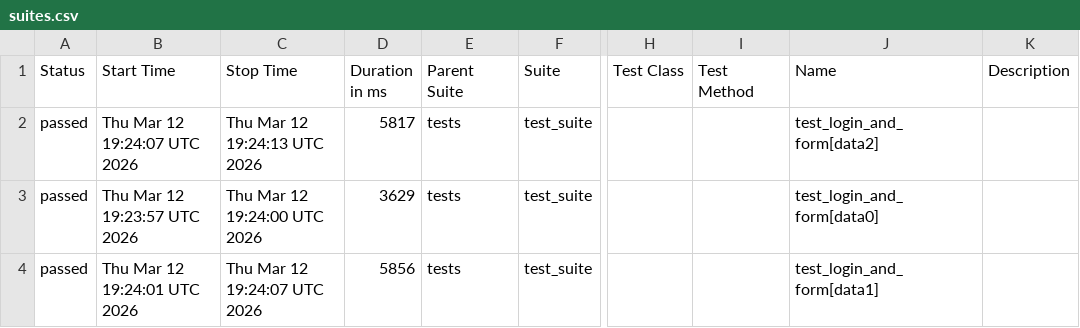
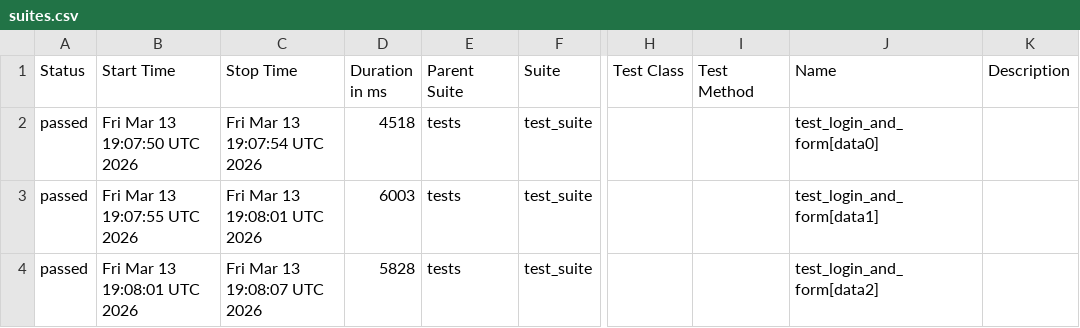
Before and after one commit to harshamaiya99/selenium-pytest-allure-github_actions, a CSV file: data/suites.csv, drawn as a sheet; only a part is shown, gaps mark what is left out; the diff names each change by its address in the sheet, - before the commit and + after, or states it on an @@ line.

```diff
--- a/data/suites.csv
+++ b/data/suites.csv
-B2 (Start Time): Thu Mar 12 19:24:07 UTC 2026
+B2 (Start Time): Fri Mar 13 19:07:50 UTC 2026
-C2 (Stop Time): Thu Mar 12 19:24:13 UTC 2026
+C2 (Stop Time): Fri Mar 13 19:07:54 UTC 2026
-D2 (Duration in ms): 5817
+D2 (Duration in ms): 4518
-J2 (Name): test_login_and_form[data2]
+J2 (Name): test_login_and_form[data0]
-B3 (Start Time): Thu Mar 12 19:23:57 UTC 2026
+B3 (Start Time): Fri Mar 13 19:07:55 UTC 2026
-C3 (Stop Time): Thu Mar 12 19:24:00 UTC 2026
+C3 (Stop Time): Fri Mar 13 19:08:01 UTC 2026
-D3 (Duration in ms): 3629
+D3 (Duration in ms): 6003
-J3 (Name): test_login_and_form[data0]
+J3 (Name): test_login_and_form[data1]
-B4 (Start Time): Thu Mar 12 19:24:01 UTC 2026
+B4 (Start Time): Fri Mar 13 19:08:01 UTC 2026
-C4 (Stop Time): Thu Mar 12 19:24:07 UTC 2026
+C4 (Stop Time): Fri Mar 13 19:08:07 UTC 2026
-D4 (Duration in ms): 5856
+D4 (Duration in ms): 5828
-J4 (Name): test_login_and_form[data1]
+J4 (Name): test_login_and_form[data2]
```
Also changed, not shown: 27 other files.
